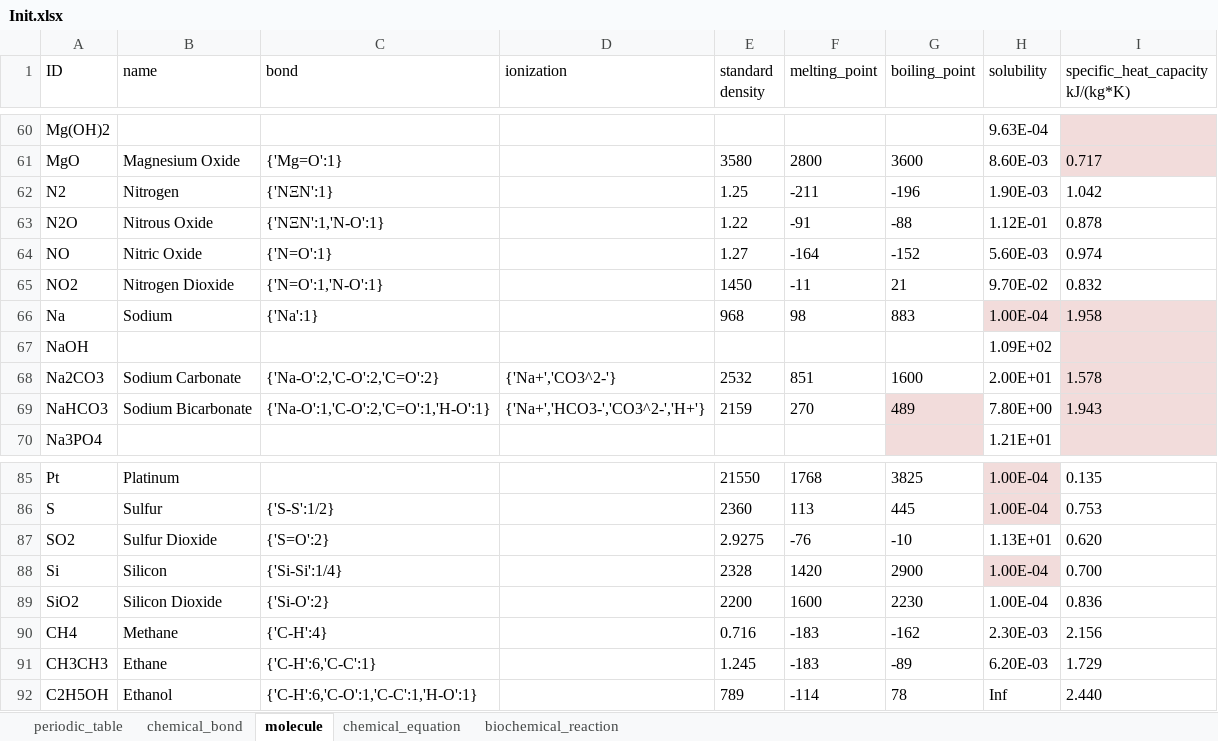
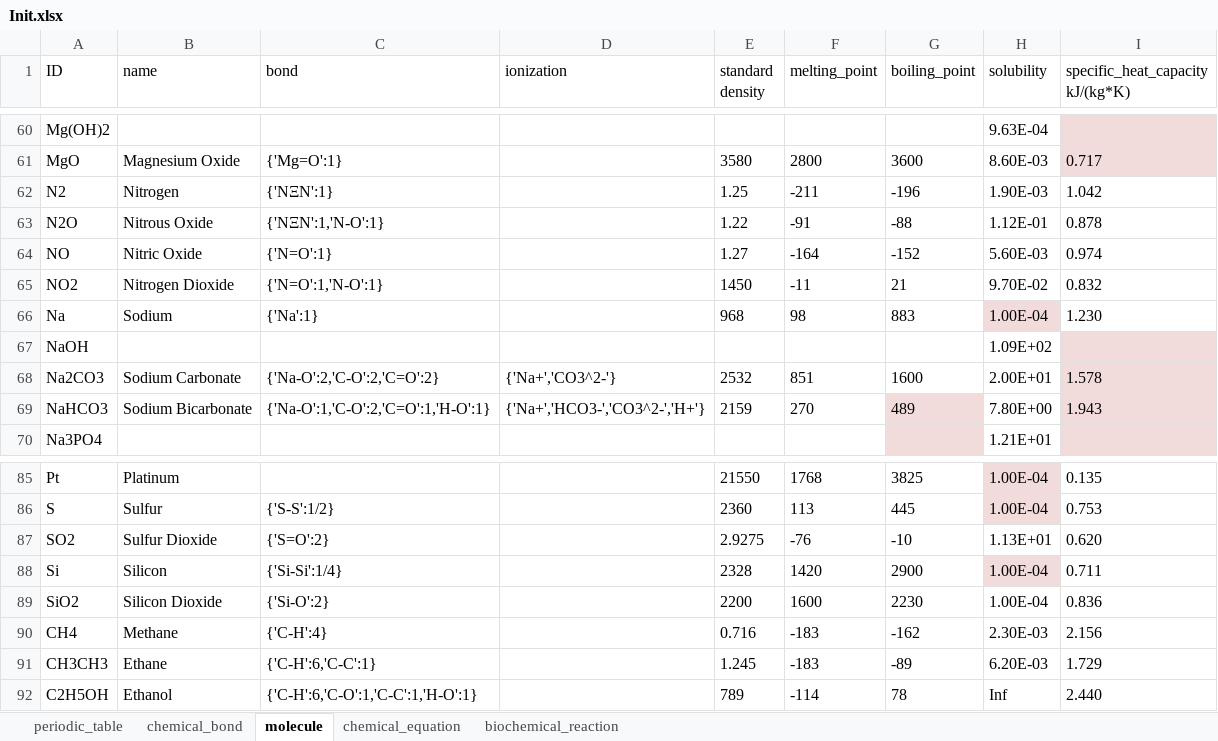
Before and after one commit to WilenWu/Marvel, an Excel workbook: Init.xlsx, sheet molecule, drawn as a sheet; only a part is shown, gaps mark what is left out; values as stored, in another font and other column widths than the file's, no borders; the diff covers the shown part only; the diff names each change by its address in the sheet, - before the commit and + after, or states it on an @@ line.

```diff
--- a/Init.xlsx (sheet molecule)
+++ b/Init.xlsx (sheet molecule)
-I66 (specific_heat_capacity kJ/(kg*K)): 1.958
+I66 (specific_heat_capacity kJ/(kg*K)): 1.230
-I66 fill: #F2DCDB
+I66 fill: none
-I88 (specific_heat_capacity kJ/(kg*K)): 0.700
+I88 (specific_heat_capacity kJ/(kg*K)): 0.711
```
Also changed, not shown: 9 added rows, 13 edited cells and cell formats elsewhere in this sheet, sheet biochemical_reaction, 3 other files.
